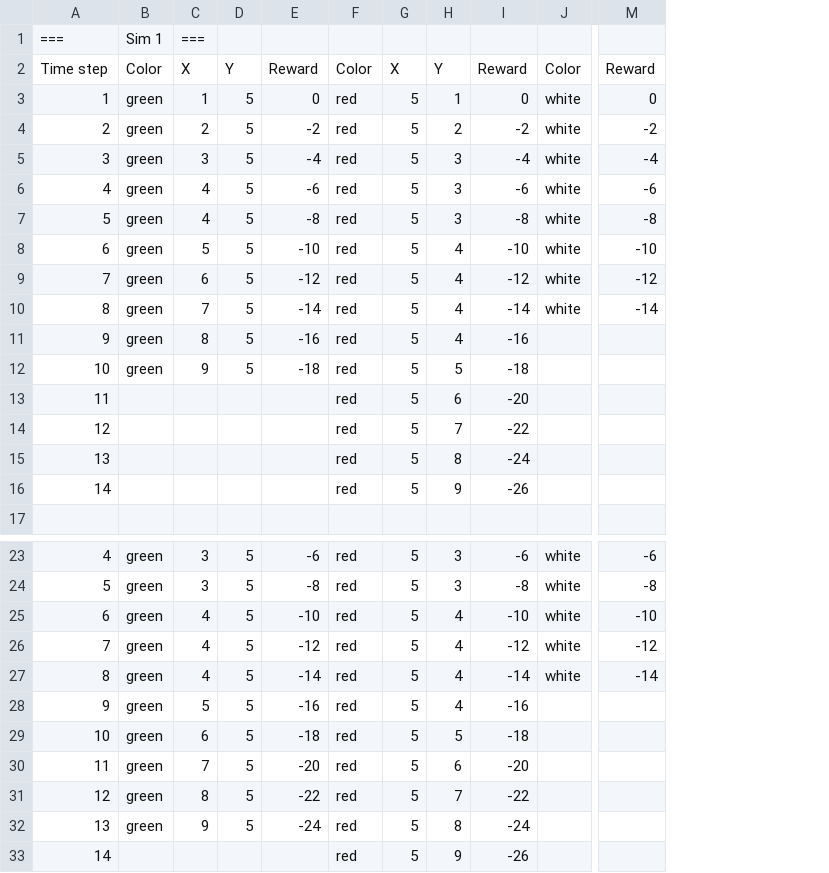
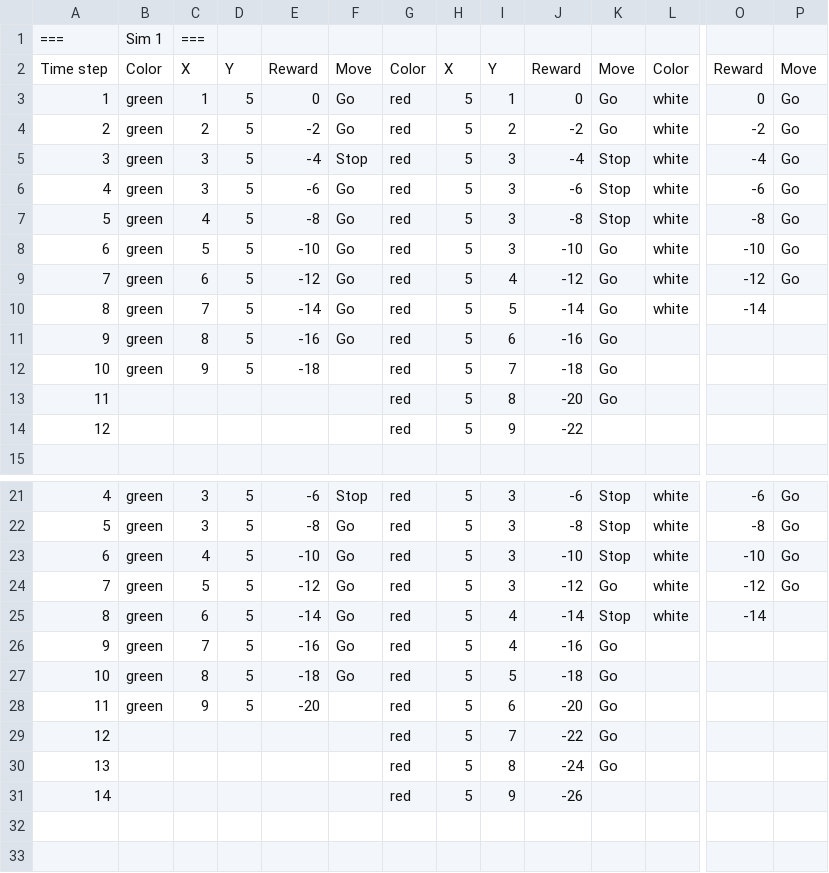
Before and after one commit to nzcsx/CIEN9101-Social-Learning-in-Markov-Games, a CSV file: intersection/output_with_bg.csv, drawn as a sheet; only a part is shown, gaps mark what is left out; removed rows and columns are numbered as before the commit, all else as after; rows hold the shown columns only; the diff names each change by its address in the sheet, - before the commit and + after, or states it on an @@ line.

Commit message:
[intersection] fixed output

```diff
--- a/intersection/output_with_bg.csv
+++ b/intersection/output_with_bg.csv
+column F, rows 2-11: Move | Go | Go | Stop | Go | Go | Go | Go | Go | Go; rows 21-27: Stop | Go | Go | Go | Go | Go | Go
+column K, rows 2-13: Move | Go | Go | Stop | Stop | Stop | Go | Go | Go | Go | Go | Go; rows 21-30: Stop | Stop | Stop | Go | Stop | Go | Go | Go | Go | Go
+column P, rows 2-9: Move | Go | Go | Go | Go | Go | Go | Go; rows 21-24: all Go
-C6: 4
+C6: 3
-I8: 4
+I8: 3
-I10: 4
+I10: 5
-I11: 4
+I11: 6
-I12: 5
+I12: 7
-I13: 6
+I13: 8
-I14: 7
+I14: 9
-row 15: 13 |  |  |  |  | red | 5 | 8 | -24
-row 16: 14 |  |  |  |  | red | 5 | 9 | -26
-I23:I24: 4
+I23:I24: 3
-C24: 4
+C24: 5
-C25: 4
+C25: 6
-C26: 5
+C26: 7
-C27: 6
+C27: 8
-C28: 7
+C28: 9
-B29:B30: green
+B29:B30: (empty)
-C29: 8
+C29: (empty)
-D29:D30: 5
+D29:D30: (empty)
-E29: -22
+E29: (empty)
-C30: 9
+C30: (empty)
-E30: -24
+E30: (empty)
```
Also changed, not shown: 2 other files.
